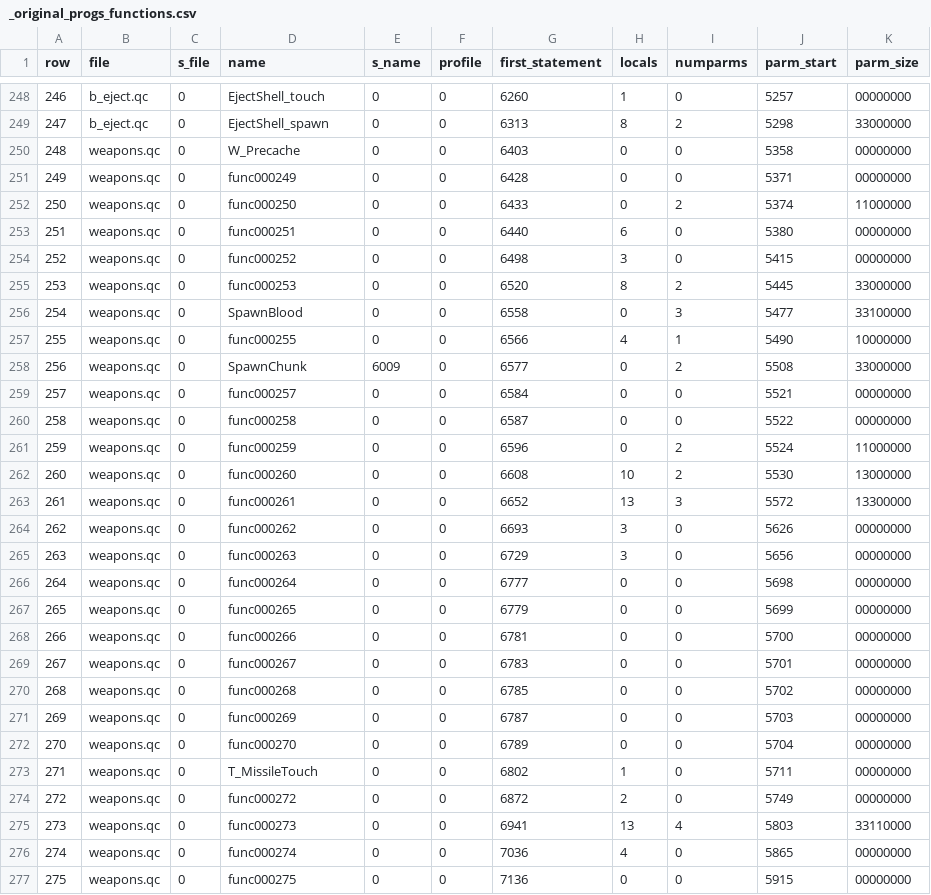
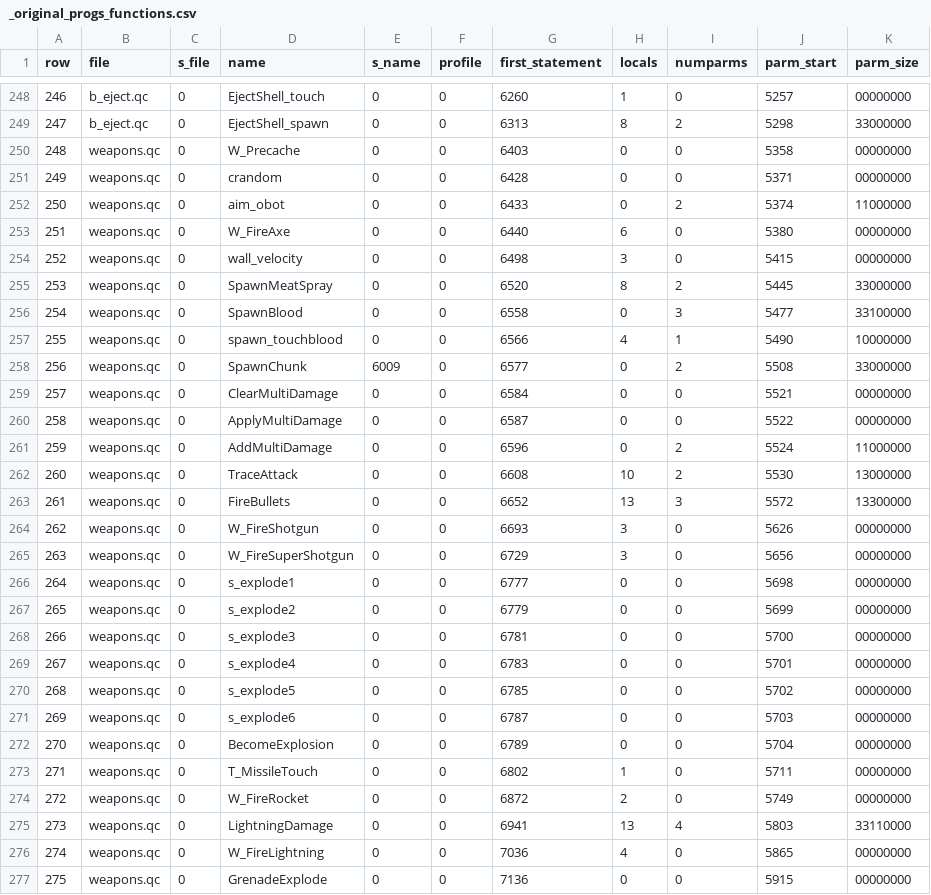
Before and after one commit to nickgovier/DeQCC, a CSV file: obots/_original_progs_functions.csv, drawn as a sheet; only a part is shown, gaps mark what is left out; the diff covers the shown part only.

```diff
--- a/obots/_original_progs_functions.csv
+++ b/obots/_original_progs_functions.csv
@@ -250,28 +250,28 @@ row,file,s_file,name,s_name,profile,first_statement,locals,numparms,parm_start,p
 248,weapons.qc,0,W_Precache,0,0,6403,0,0,5358,00000000
-249,weapons.qc,0,func000249,0,0,6428,0,0,5371,00000000
-250,weapons.qc,0,func000250,0,0,6433,0,2,5374,11000000
-251,weapons.qc,0,func000251,0,0,6440,6,0,5380,00000000
-252,weapons.qc,0,func000252,0,0,6498,3,0,5415,00000000
-253,weapons.qc,0,func000253,0,0,6520,8,2,5445,33000000
+249,weapons.qc,0,crandom,0,0,6428,0,0,5371,00000000
+250,weapons.qc,0,aim_obot,0,0,6433,0,2,5374,11000000
+251,weapons.qc,0,W_FireAxe,0,0,6440,6,0,5380,00000000
+252,weapons.qc,0,wall_velocity,0,0,6498,3,0,5415,00000000
+253,weapons.qc,0,SpawnMeatSpray,0,0,6520,8,2,5445,33000000
 254,weapons.qc,0,SpawnBlood,0,0,6558,0,3,5477,33100000
-255,weapons.qc,0,func000255,0,0,6566,4,1,5490,10000000
+255,weapons.qc,0,spawn_touchblood,0,0,6566,4,1,5490,10000000
 256,weapons.qc,0,SpawnChunk,6009,0,6577,0,2,5508,33000000
-257,weapons.qc,0,func000257,0,0,6584,0,0,5521,00000000
-258,weapons.qc,0,func000258,0,0,6587,0,0,5522,00000000
-259,weapons.qc,0,func000259,0,0,6596,0,2,5524,11000000
-260,weapons.qc,0,func000260,0,0,6608,10,2,5530,13000000
-261,weapons.qc,0,func000261,0,0,6652,13,3,5572,13300000
-262,weapons.qc,0,func000262,0,0,6693,3,0,5626,00000000
-263,weapons.qc,0,func000263,0,0,6729,3,0,5656,00000000
-264,weapons.qc,0,func000264,0,0,6777,0,0,5698,00000000
-265,weapons.qc,0,func000265,0,0,6779,0,0,5699,00000000
-266,weapons.qc,0,func000266,0,0,6781,0,0,5700,00000000
-267,weapons.qc,0,func000267,0,0,6783,0,0,5701,00000000
-268,weapons.qc,0,func000268,0,0,6785,0,0,5702,00000000
-269,weapons.qc,0,func000269,0,0,6787,0,0,5703,00000000
-270,weapons.qc,0,func000270,0,0,6789,0,0,5704,00000000
+257,weapons.qc,0,ClearMultiDamage,0,0,6584,0,0,5521,00000000
+258,weapons.qc,0,ApplyMultiDamage,0,0,6587,0,0,5522,00000000
+259,weapons.qc,0,AddMultiDamage,0,0,6596,0,2,5524,11000000
+260,weapons.qc,0,TraceAttack,0,0,6608,10,2,5530,13000000
+261,weapons.qc,0,FireBullets,0,0,6652,13,3,5572,13300000
+262,weapons.qc,0,W_FireShotgun,0,0,6693,3,0,5626,00000000
+263,weapons.qc,0,W_FireSuperShotgun,0,0,6729,3,0,5656,00000000
+264,weapons.qc,0,s_explode1,0,0,6777,0,0,5698,00000000
+265,weapons.qc,0,s_explode2,0,0,6779,0,0,5699,00000000
+266,weapons.qc,0,s_explode3,0,0,6781,0,0,5700,00000000
+267,weapons.qc,0,s_explode4,0,0,6783,0,0,5701,00000000
+268,weapons.qc,0,s_explode5,0,0,6785,0,0,5702,00000000
+269,weapons.qc,0,s_explode6,0,0,6787,0,0,5703,00000000
+270,weapons.qc,0,BecomeExplosion,0,0,6789,0,0,5704,00000000
 271,weapons.qc,0,T_MissileTouch,0,0,6802,1,0,5711,00000000
-272,weapons.qc,0,func000272,0,0,6872,2,0,5749,00000000
-273,weapons.qc,0,func000273,0,0,6941,13,4,5803,33110000
-274,weapons.qc,0,func000274,0,0,7036,4,0,5865,00000000
-275,weapons.qc,0,func000275,0,0,7136,0,0,5915,00000000
+272,weapons.qc,0,W_FireRocket,0,0,6872,2,0,5749,00000000
+273,weapons.qc,0,LightningDamage,0,0,6941,13,4,5803,33110000
+274,weapons.qc,0,W_FireLightning,0,0,7036,4,0,5865,00000000
+275,weapons.qc,0,GrenadeExplode,0,0,7136,0,0,5915,00000000
```
Also changed, not shown: 24 edited cells elsewhere in this file, obots/_original_progs_globaldefs.csv, 22 other files.
